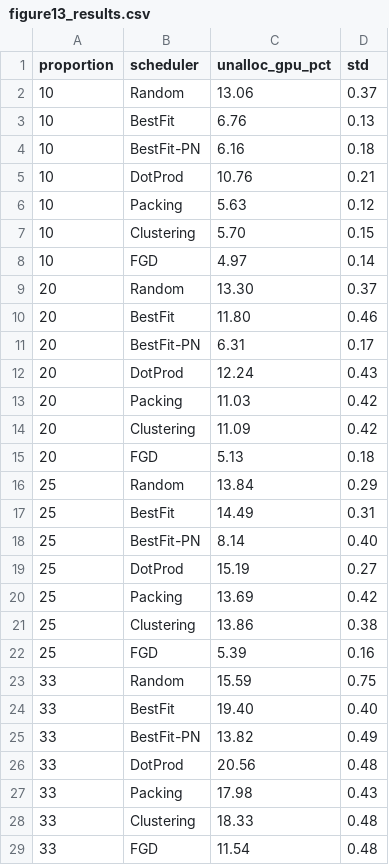
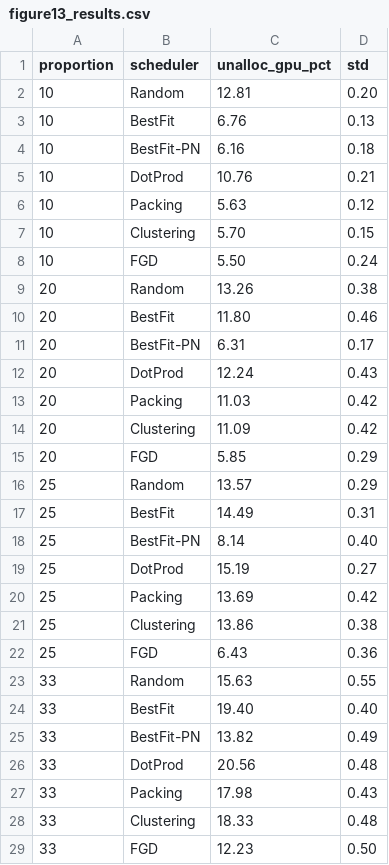
Before and after one commit to Turquoise-T/cs244c-GPU_fragment, a CSV file: standalone_fgd_replication/result/fig13-runs10-seed42/figure13_results.csv, drawn as a sheet.

```diff
--- a/standalone_fgd_replication/result/fig13-runs10-seed42/figure13_results.csv
+++ b/standalone_fgd_replication/result/fig13-runs10-seed42/figure13_results.csv
@@ -1,3 +1,3 @@
 proportion,scheduler,unalloc_gpu_pct,std
-10,Random,13.06,0.37
+10,Random,12.81,0.20
 10,BestFit,6.76,0.13
@@ -7,4 +7,4 @@ proportion,scheduler,unalloc_gpu_pct,std
 10,Clustering,5.70,0.15
-10,FGD,4.97,0.14
-20,Random,13.30,0.37
+10,FGD,5.50,0.24
+20,Random,13.26,0.38
 20,BestFit,11.80,0.46
@@ -14,4 +14,4 @@ proportion,scheduler,unalloc_gpu_pct,std
 20,Clustering,11.09,0.42
-20,FGD,5.13,0.18
-25,Random,13.84,0.29
+20,FGD,5.85,0.29
+25,Random,13.57,0.29
 25,BestFit,14.49,0.31
@@ -21,4 +21,4 @@ proportion,scheduler,unalloc_gpu_pct,std
 25,Clustering,13.86,0.38
-25,FGD,5.39,0.16
-33,Random,15.59,0.75
+25,FGD,6.43,0.36
+33,Random,15.63,0.55
 33,BestFit,19.40,0.40
@@ -28,2 +28,2 @@ proportion,scheduler,unalloc_gpu_pct,std
 33,Clustering,18.33,0.48
-33,FGD,11.54,0.48
+33,FGD,12.23,0.50
```
Also changed, not shown: standalone_fgd_replication/result/fig12-runs10-seed42/figure12_results.csv, 4 other files.
